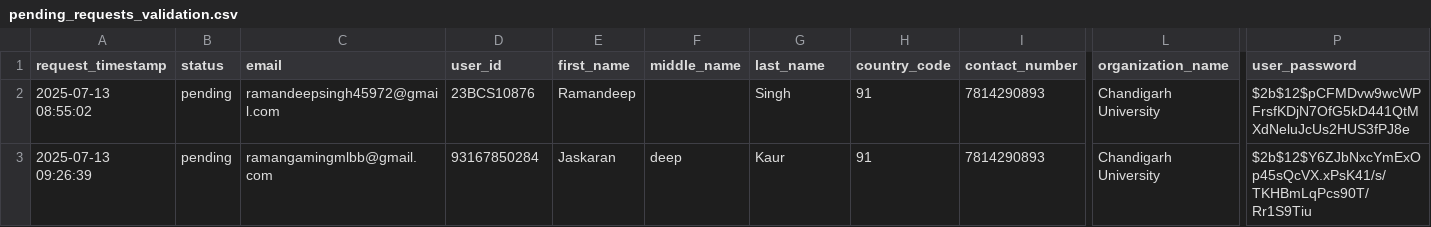
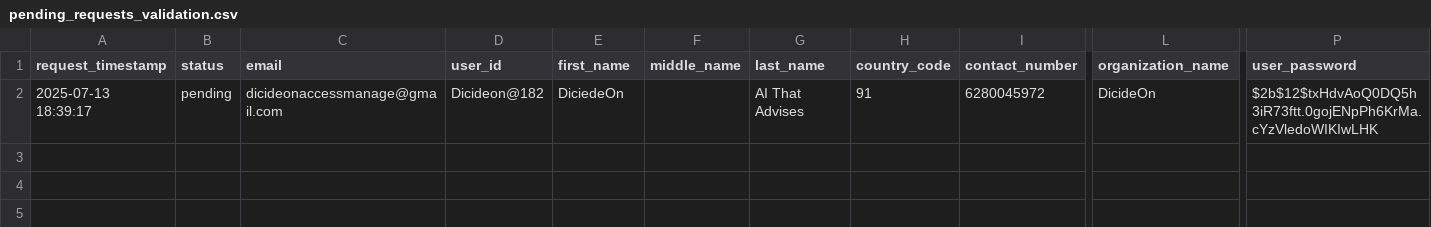
Before and after one commit to ramancoder123/dicideon, a CSV file: data/pending_requests_validation.csv, drawn as a sheet; only a part is shown, gaps mark what is left out; rows hold the shown columns only; the diff names each change by its address in the sheet, - before the commit and + after, or states it on an @@ line.

```diff
--- a/data/pending_requests_validation.csv
+++ b/data/pending_requests_validation.csv
-A2 (request_timestamp): 2025-07-13 08:55:02
+A2 (request_timestamp): 2025-07-13 18:39:17
-C2 (email): ramandeepsingh45972@gmail.com
+C2 (email): dicideonaccessmanage@gmail.com
-D2 (user_id): 23BCS10876
+D2 (user_id): Dicideon@182
-E2 (first_name): Ramandeep
+E2 (first_name): DiciedeOn
-G2 (last_name): Singh
+G2 (last_name): AI That Advises
-I2 (contact_number): 7814290893
+I2 (contact_number): 6280045972
-L2 (organization_name): Chandigarh University
+L2 (organization_name): DicideOn
-P2 (user_password): $2b$12$pCFMDvw9wcWPFrsfKDjN7OfG5kD441QtMXdNeluJcUs2HUS3fPJ8e
+P2 (user_password): $2b$12$txHdvAoQ0DQ5h3iR73ftt.0gojENpPh6KrMa.cYzVledoWIKIwLHK
-row 3: 2025-07-13 09:26:39 | pending | ramangamingmlbb@gmail.com | 93167850284 | Jaskaran | deep | Kaur | 91 | 7814290893 | Chandigarh University | $2b$12$Y6ZJbNxcYmExOp45sQcVX.xPsK41/s/TKHBmLqPcs90T/Rr1S9Tiu
```
Also changed, not shown: data/pending_requests.csv, 16 other files.
